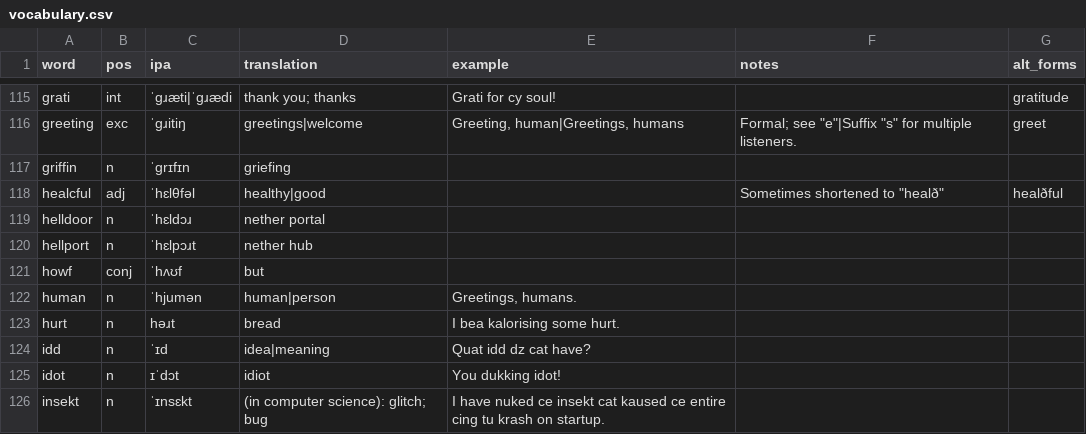
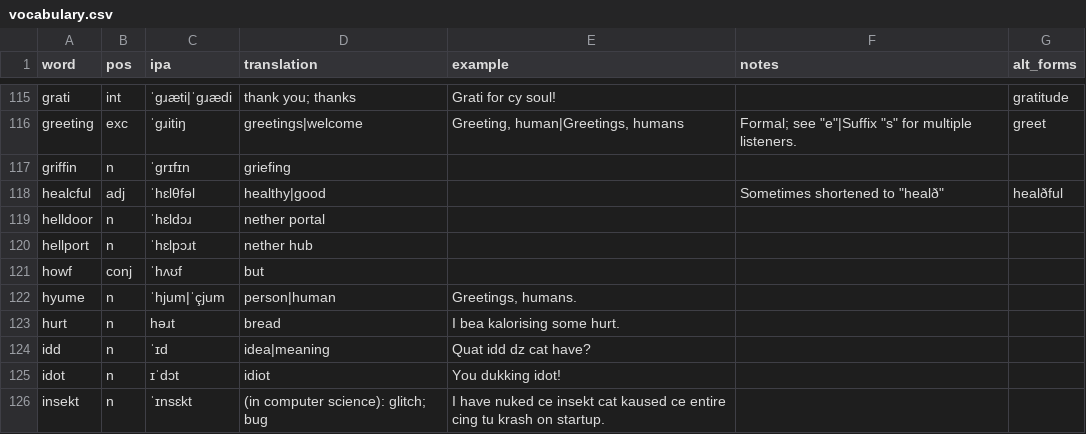
Before and after one commit to SeriousGuy888/Billzonian, a CSV file: vocabulary.csv, drawn as a sheet; only a part is shown, gaps mark what is left out.

Commit message:
human → hyume

```diff
--- a/vocabulary.csv
+++ b/vocabulary.csv
@@ -121,3 +121,3 @@ hellport,n,ˈhɛlpɔɹt,nether hub,,,
 howf,conj,ˈhʌʊf,but,,,
-human,n,ˈhjumən,human|person,"Greetings, humans.",,
+hyume,n,ˈhjum|ˈçjum,person|human,"Greetings, humans.",,
 hurt,n,həɹt,bread,I bea kalorising some hurt.,,
```
